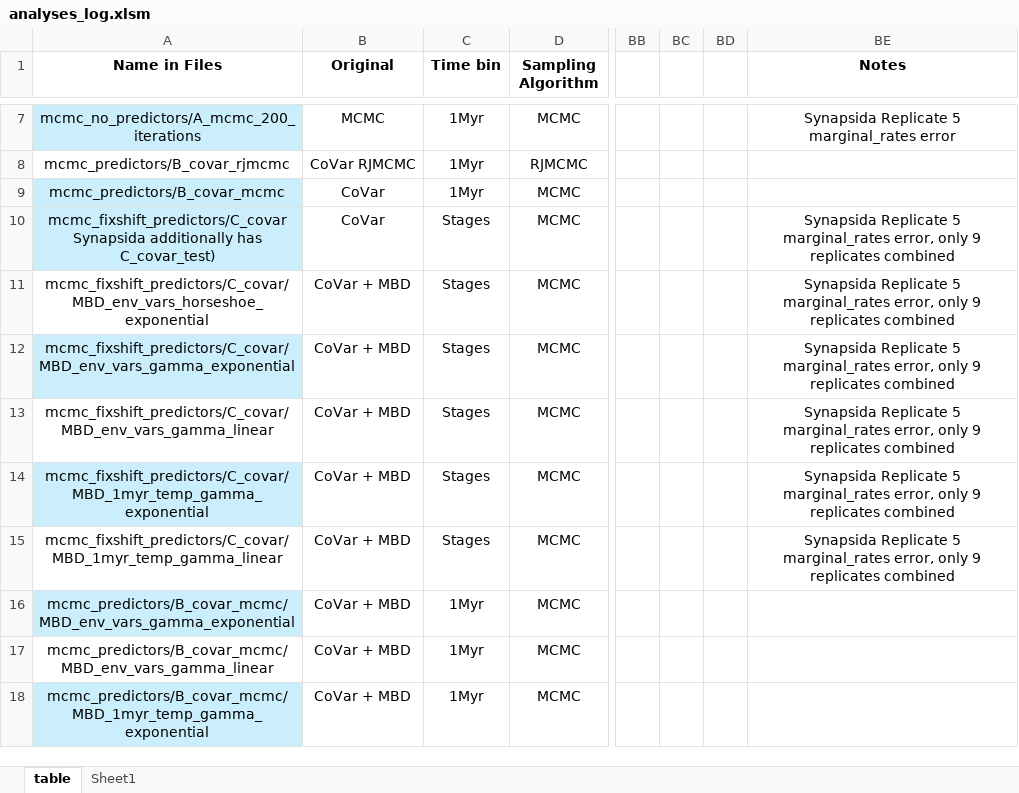
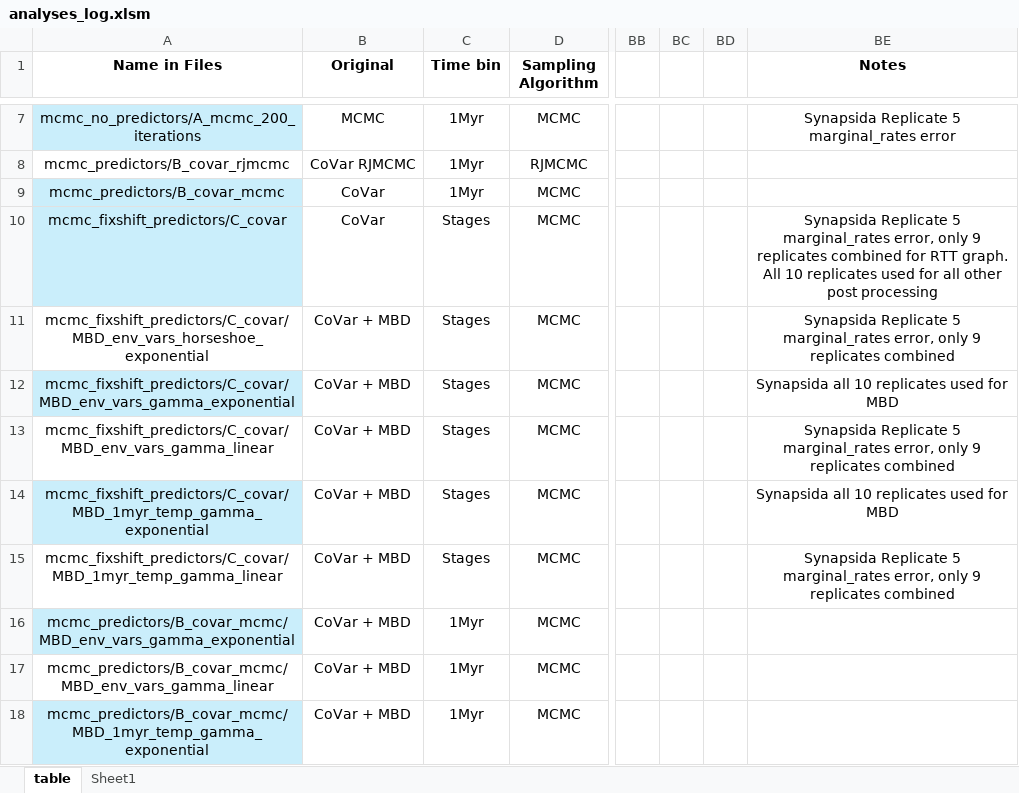
Before and after one commit to shelleylwang/pt_diversity_rates, an Excel workbook: analyses_log.xlsm, sheet table, drawn as a sheet; only a part is shown, gaps mark what is left out; values as stored, in another font and other column widths than the file's, no borders; conditional formats not drawn; the diff names each change by its address in the sheet, - before the commit and + after, or states it on an @@ line.

Commit message:
rerunning C_covar synapsida post processing on full 10 replicates, where applicable. MBD begun

```diff
--- a/analyses_log.xlsm (sheet table)
+++ b/analyses_log.xlsm (sheet table)
-A10 (Name in Files): mcmc_fixshift_predictors/C_covar Synapsida additionally has C_covar_test)
+A10 (Name in Files): mcmc_fixshift_predictors/C_covar
-BE10 (Notes): …replicates combined
+BE10 (Notes): …replicates combined for RTT graph. All 10 replicates used for all other post processing
-BE12 (Notes): Synapsida Replicate 5 marginal_rates error, only 9 replicates combined
+BE12 (Notes): Synapsida all 10 replicates used for MBD
-BE14 (Notes): Synapsida Replicate 5 marginal_rates error, only 9 replicates combined
+BE14 (Notes): Synapsida all 10 replicates used for MBD
```
Also changed, not shown: 4 other files.
